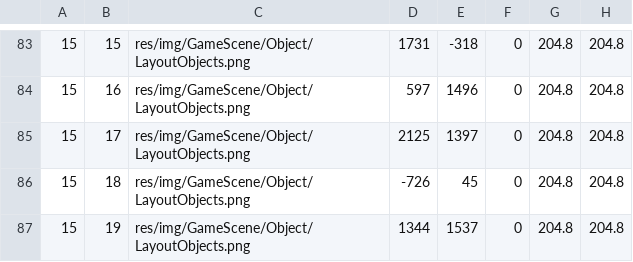
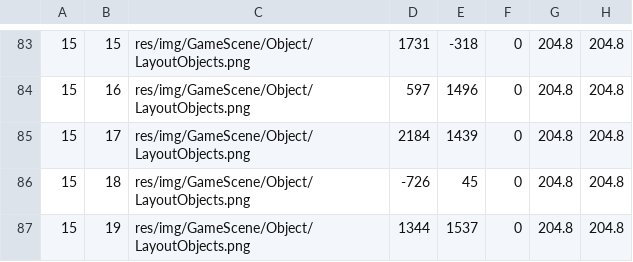
Before and after one commit to hashikei/graine, a CSV file: CaseStudy/CaseStudy/res/data/map/Stage3.csv, drawn as a sheet; only a part is shown, gaps mark what is left out; the diff covers the shown part only; the diff names each change by its address in the sheet, - before the commit and + after, or states it on an @@ line.

```diff
--- a/CaseStudy/CaseStudy/res/data/map/Stage3.csv
+++ b/CaseStudy/CaseStudy/res/data/map/Stage3.csv
-D85: 2125
+D85: 2184
-E85: 1397
+E85: 1439
```
Also changed, not shown: 7 added rows and 12 edited cells elsewhere in this file, CaseStudy/CaseStudy/res/data/map/Stage1.csv, CaseStudy/CaseStudy/res/data/map/Stage4.csv, 9 other files.
